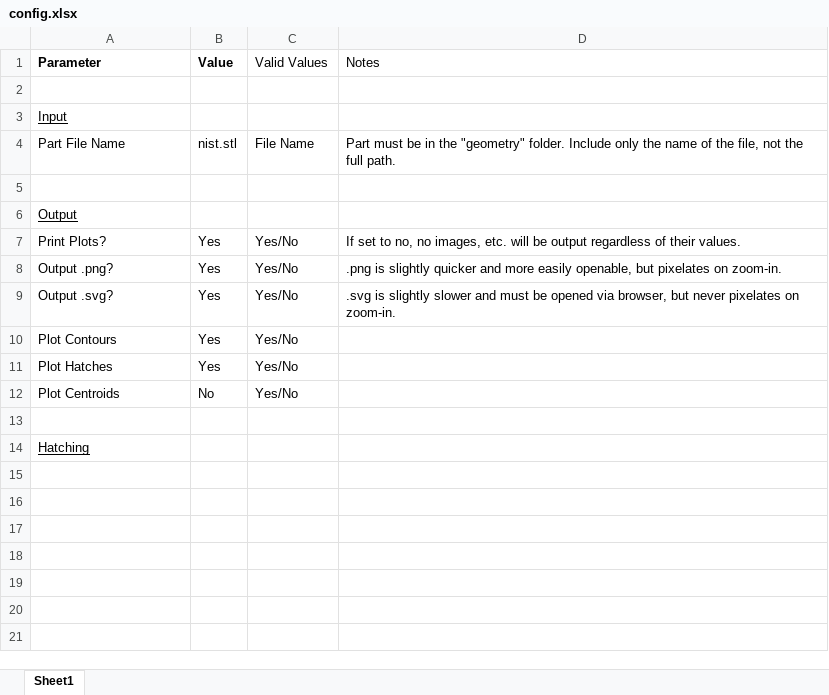
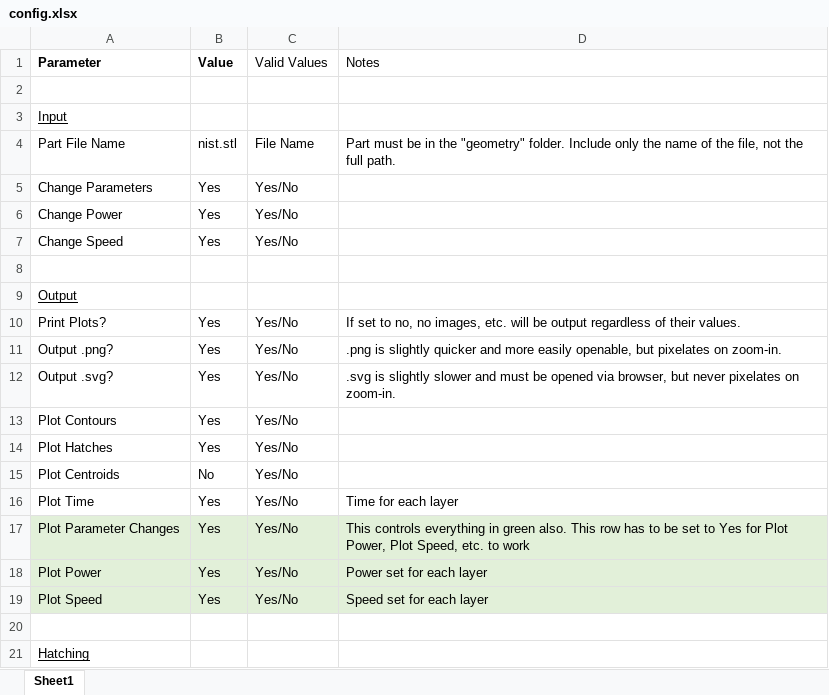
Before and after one commit to osu-cdme/cdme-scangen, an Excel workbook: config.xlsx, sheet Sheet1, drawn as a sheet; values as stored, in another font and other column widths than the file's, no borders; the diff names each change by its address in the sheet, - before the commit and + after, or states it on an @@ line.

Commit message:
parameter changes in output config

```diff
--- a/config.xlsx (sheet Sheet1)
+++ b/config.xlsx (sheet Sheet1)
+row 5: Change Parameters | Yes | Yes/No
+row 6: Change Power | Yes | Yes/No
+row 7: Change Speed | Yes | Yes/No
+row 16: Plot Time | Yes | Yes/No | Time for each layer
+row 17: Plot Parameter Changes | Yes | Yes/No | This controls everything in green also. This row has to be set to Yes for Plot Power, Plot Speed, etc. to work
+row 18: Plot Power | Yes | Yes/No | Power set for each layer
+row 19: Plot Speed | Yes | Yes/No | Speed set for each layer
```
Also changed, not shown: 1 other file.
